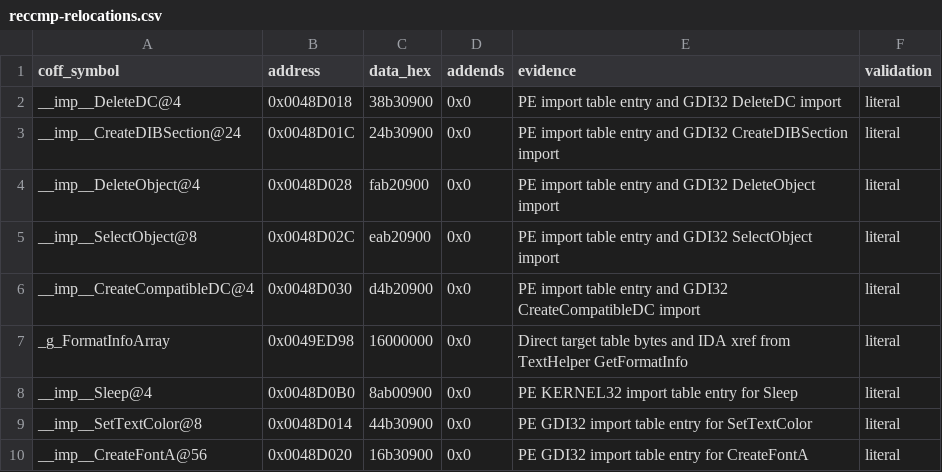
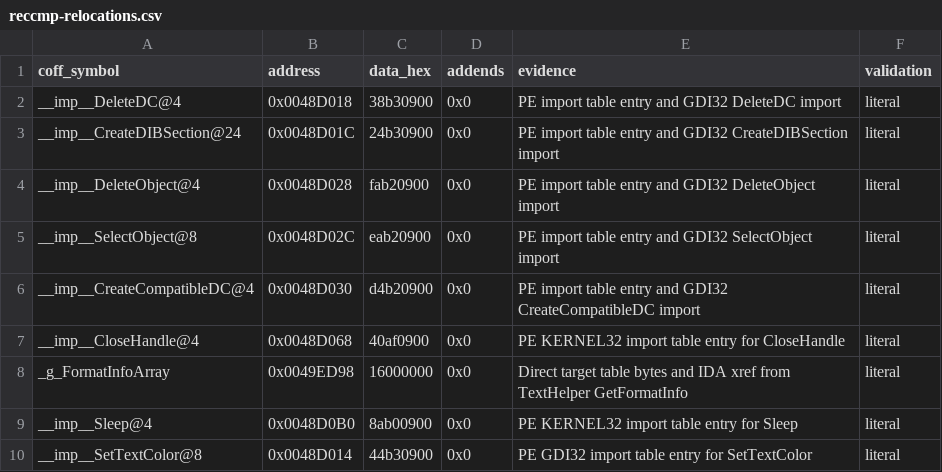
Before and after one commit to N0zoM1z0/th07, a CSV file: config/reccmp-relocations.csv, drawn as a sheet; only a part is shown; the shorter side is filled out with more unchanged rows.

```diff
--- a/config/reccmp-relocations.csv
+++ b/config/reccmp-relocations.csv
@@ -6,2 +6,3 @@ __imp__SelectObject@8,0x0048D02C,eab20900,0x0,PE import table entry and GDI32 Se
 __imp__CreateCompatibleDC@4,0x0048D030,d4b20900,0x0,PE import table entry and GDI32 CreateCompatibleDC import,literal
+__imp__CloseHandle@4,0x0048D068,40af0900,0x0,PE KERNEL32 import table entry for CloseHandle,literal
 _g_FormatInfoArray,0x0049ED98,16000000,0x0,Direct target table bytes and IDA xref from TextHelper GetFormatInfo,literal
```
Also changed, not shown: config/functions.csv, 4 other files.
